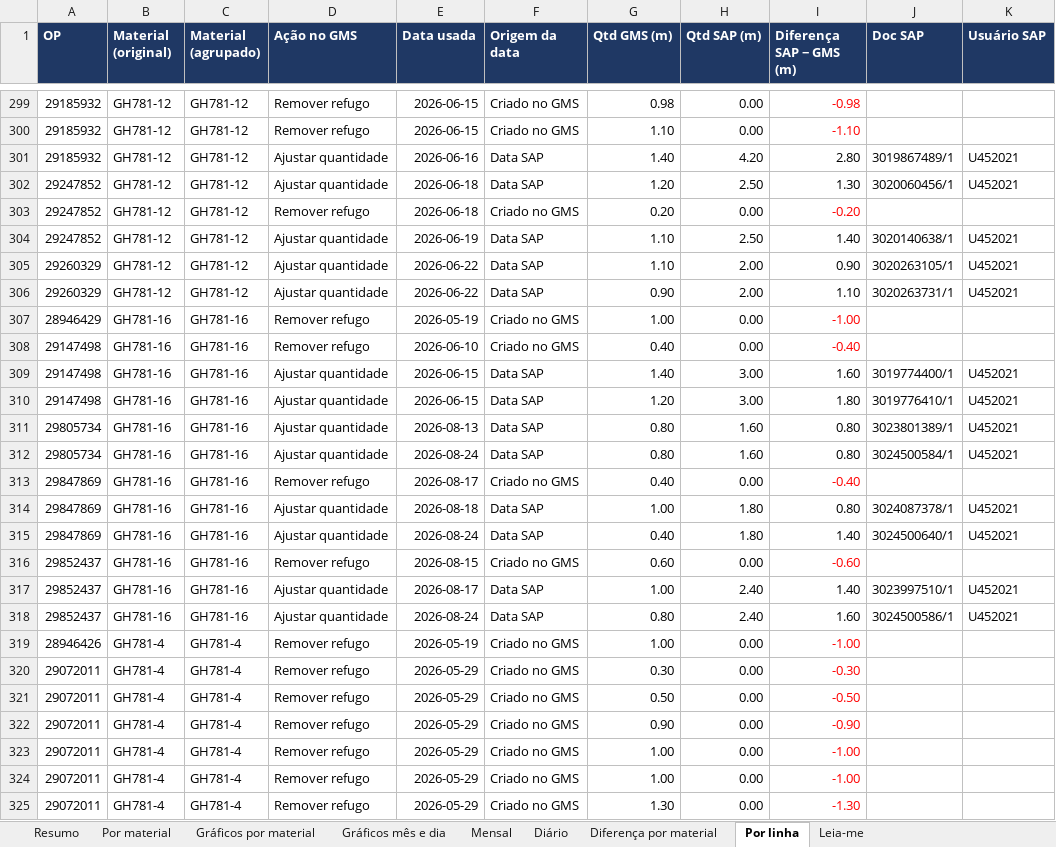
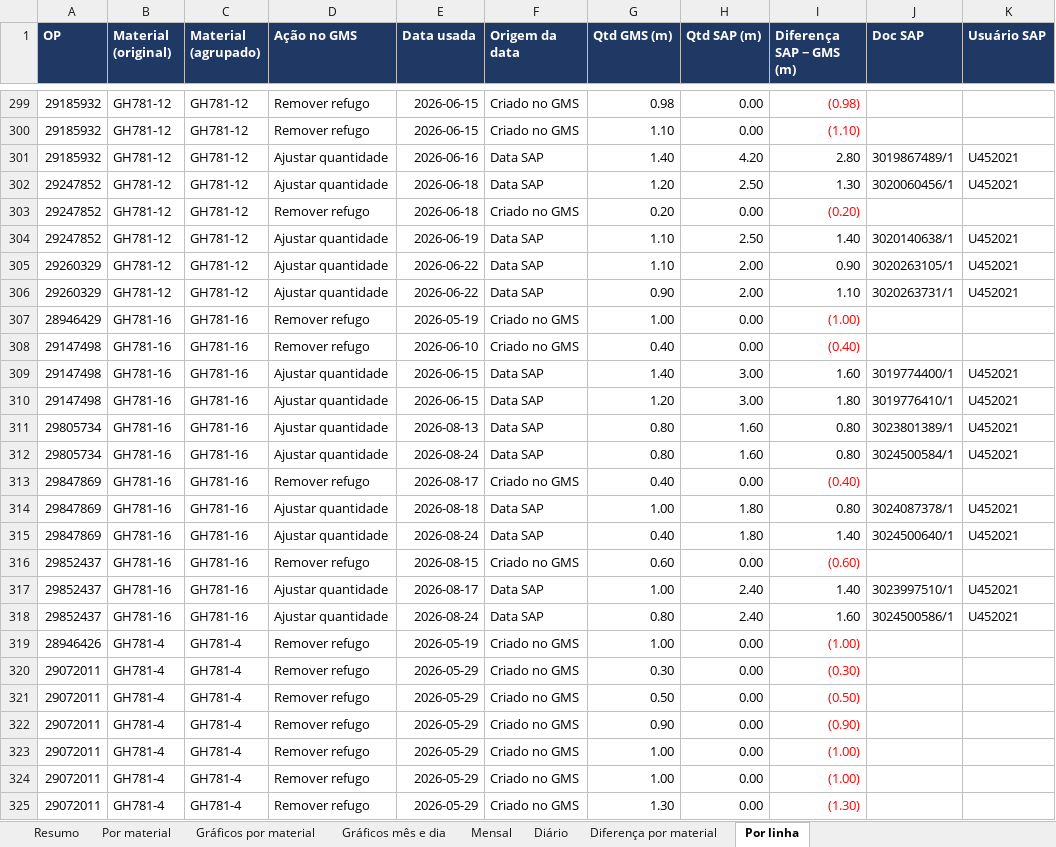
Before and after one commit to WilliamNRAmorim/Projetos, an Excel workbook: GMS/Analises/Refugo_por_Material/Refugo_Completo_16mai_16set.xlsx, sheet Por linha, drawn as a sheet; only a part is shown, gaps mark what is left out; values as stored, in another font and other column widths than the file's, no borders; the diff covers the shown part only; the diff names each change by its address in the sheet, - before the commit and + after, or states it on an @@ line.

```diff
--- a/GMS/Analises/Refugo_por_Material/Refugo_Completo_16mai_16set.xlsx (sheet Por linha)
+++ b/GMS/Analises/Refugo_por_Material/Refugo_Completo_16mai_16set.xlsx (sheet Por linha)
-sheet tab: Leia-me
-I299 (Diferença SAP − GMS (m)): -0.98
+I299 (Diferença SAP − GMS (m)): (0.98)
-I300 (Diferença SAP − GMS (m)): -1.10
+I300 (Diferença SAP − GMS (m)): (1.10)
-I303 (Diferença SAP − GMS (m)): -0.20
+I303 (Diferença SAP − GMS (m)): (0.20)
-I307 (Diferença SAP − GMS (m)): -1.00
+I307 (Diferença SAP − GMS (m)): (1.00)
-I308 (Diferença SAP − GMS (m)): -0.40
+I308 (Diferença SAP − GMS (m)): (0.40)
-I313 (Diferença SAP − GMS (m)): -0.40
+I313 (Diferença SAP − GMS (m)): (0.40)
-I316 (Diferença SAP − GMS (m)): -0.60
+I316 (Diferença SAP − GMS (m)): (0.60)
-I319 (Diferença SAP − GMS (m)): -1.00
+I319 (Diferença SAP − GMS (m)): (1.00)
-I320 (Diferença SAP − GMS (m)): -0.30
+I320 (Diferença SAP − GMS (m)): (0.30)
-I321 (Diferença SAP − GMS (m)): -0.50
+I321 (Diferença SAP − GMS (m)): (0.50)
-I322 (Diferença SAP − GMS (m)): -0.90
+I322 (Diferença SAP − GMS (m)): (0.90)
-I323:I324 (Diferença SAP − GMS (m)): -1.00
+I323:I324 (Diferença SAP − GMS (m)): (1.00)
-I325 (Diferença SAP − GMS (m)): -1.30
+I325 (Diferença SAP − GMS (m)): (1.30)
```
Also changed, not shown: 232 edited cells elsewhere in this sheet, sheet Diferença por material, sheet Mensal, sheet Resumo, charts or pictures, 3 other files.
